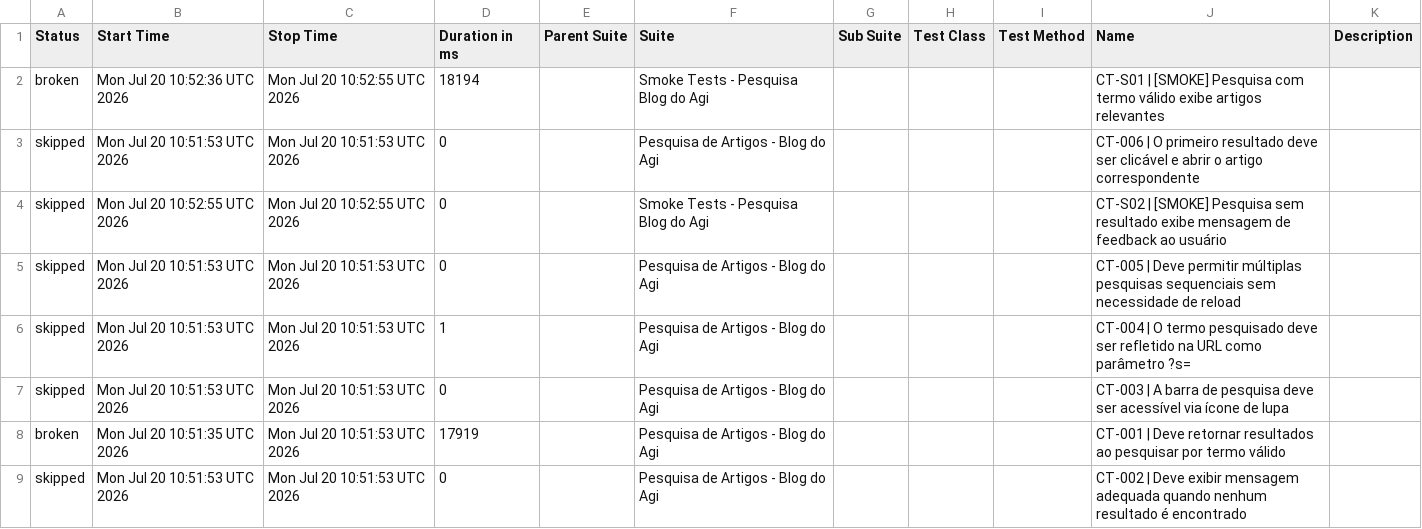
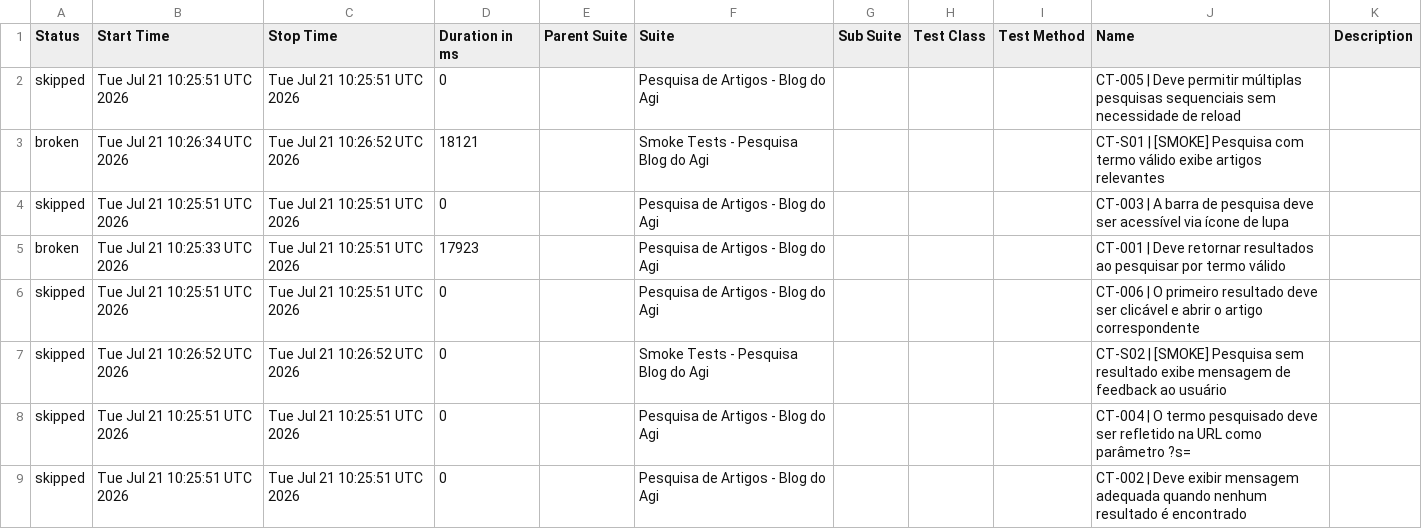
Before and after one commit to FranciscoGeorgeR/blogdoagi-cypress-tests, a CSV file: data/suites.csv, drawn as a sheet.

```diff
--- a/data/suites.csv
+++ b/data/suites.csv
@@ -1,9 +1,9 @@
 "Status","Start Time","Stop Time","Duration in ms","Parent Suite","Suite","Sub Suite","Test Class","Test Method","Name","Description"
-"broken","Mon Jul 20 10:52:36 UTC 2026","Mon Jul 20 10:52:55 UTC 2026","18194","","Smoke Tests - Pesquisa Blog do Agi","","","","CT-S01 | [SMOKE] Pesquisa com termo válido exibe artigos relevantes",""
-"skipped","Mon Jul 20 10:51:53 UTC 2026","Mon Jul 20 10:51:53 UTC 2026","0","","Pesquisa de Artigos - Blog do Agi","","","","CT-006 | O primeiro resultado deve ser clicável e abrir o artigo correspondente",""
-"skipped","Mon Jul 20 10:52:55 UTC 2026","Mon Jul 20 10:52:55 UTC 2026","0","","Smoke Tests - Pesquisa Blog do Agi","","","","CT-S02 | [SMOKE] Pesquisa sem resultado exibe mensagem de feedback ao usuário",""
-"skipped","Mon Jul 20 10:51:53 UTC 2026","Mon Jul 20 10:51:53 UTC 2026","0","","Pesquisa de Artigos - Blog do Agi","","","","CT-005 | Deve permitir múltiplas pesquisas sequenciais sem necessidade de reload",""
-"skipped","Mon Jul 20 10:51:53 UTC 2026","Mon Jul 20 10:51:53 UTC 2026","1","","Pesquisa de Artigos - Blog do Agi","","","","CT-004 | O termo pesquisado deve ser refletido na URL como parâmetro ?s=",""
-"skipped","Mon Jul 20 10:51:53 UTC 2026","Mon Jul 20 10:51:53 UTC 2026","0","","Pesquisa de Artigos - Blog do Agi","","","","CT-003 | A barra de pesquisa deve ser acessível via ícone de lupa",""
-"broken","Mon Jul 20 10:51:35 UTC 2026","Mon Jul 20 10:51:53 UTC 2026","17919","","Pesquisa de Artigos - Blog do Agi","","","","CT-001 | Deve retornar resultados ao pesquisar por termo válido",""
-"skipped","Mon Jul 20 10:51:53 UTC 2026","Mon Jul 20 10:51:53 UTC 2026","0","","Pesquisa de Artigos - Blog do Agi","","","","CT-002 | Deve exibir mensagem adequada quando nenhum resultado é encontrado",""
+"skipped","Tue Jul 21 10:25:51 UTC 2026","Tue Jul 21 10:25:51 UTC 2026","0","","Pesquisa de Artigos - Blog do Agi","","","","CT-005 | Deve permitir múltiplas pesquisas sequenciais sem necessidade de reload",""
+"broken","Tue Jul 21 10:26:34 UTC 2026","Tue Jul 21 10:26:52 UTC 2026","18121","","Smoke Tests - Pesquisa Blog do Agi","","","","CT-S01 | [SMOKE] Pesquisa com termo válido exibe artigos relevantes",""
+"skipped","Tue Jul 21 10:25:51 UTC 2026","Tue Jul 21 10:25:51 UTC 2026","0","","Pesquisa de Artigos - Blog do Agi","","","","CT-003 | A barra de pesquisa deve ser acessível via ícone de lupa",""
+"broken","Tue Jul 21 10:25:33 UTC 2026","Tue Jul 21 10:25:51 UTC 2026","17923","","Pesquisa de Artigos - Blog do Agi","","","","CT-001 | Deve retornar resultados ao pesquisar por termo válido",""
+"skipped","Tue Jul 21 10:25:51 UTC 2026","Tue Jul 21 10:25:51 UTC 2026","0","","Pesquisa de Artigos - Blog do Agi","","","","CT-006 | O primeiro resultado deve ser clicável e abrir o artigo correspondente",""
+"skipped","Tue Jul 21 10:26:52 UTC 2026","Tue Jul 21 10:26:52 UTC 2026","0","","Smoke Tests - Pesquisa Blog do Agi","","","","CT-S02 | [SMOKE] Pesquisa sem resultado exibe mensagem de feedback ao usuário",""
+"skipped","Tue Jul 21 10:25:51 UTC 2026","Tue Jul 21 10:25:51 UTC 2026","0","","Pesquisa de Artigos - Blog do Agi","","","","CT-004 | O termo pesquisado deve ser refletido na URL como parâmetro ?s=",""
+"skipped","Tue Jul 21 10:25:51 UTC 2026","Tue Jul 21 10:25:51 UTC 2026","0","","Pesquisa de Artigos - Blog do Agi","","","","CT-002 | Deve exibir mensagem adequada quando nenhum resultado é encontrado",""
```
Also changed, not shown: 55 other files.
